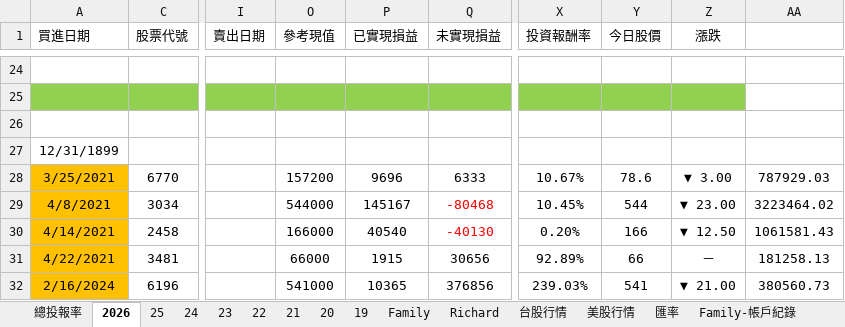
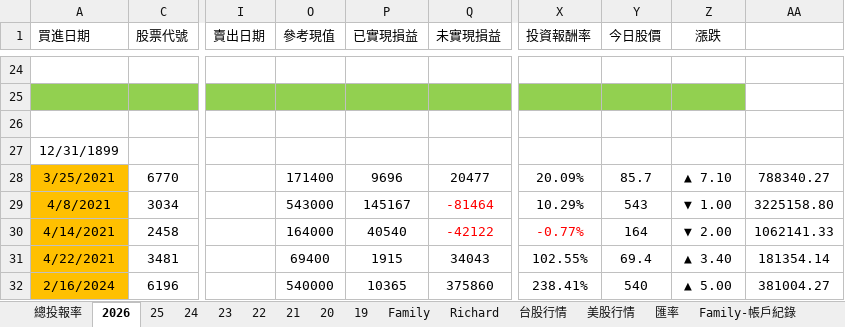
Before and after one commit to even182/family-streamlit-dashboard, an Excel workbook: data/family_data.xlsx, sheet 2026, drawn as a sheet; only a part is shown, gaps mark what is left out; values as stored, in another font and other column widths than the file's, no borders; conditional formats not drawn; the diff covers the shown part only; the diff names each change by its address in the sheet, - before the commit and + after, or states it on an @@ line.

```diff
--- a/data/family_data.xlsx (sheet 2026)
+++ b/data/family_data.xlsx (sheet 2026)
-O28 (參考現值): 157200
+O28 (參考現值): 171400
-Q28 (未實現損益): 6333
+Q28 (未實現損益): 20477
-X28 (投資報酬率): 10.67%
+X28 (投資報酬率): 20.09%
-Y28 (今日股價): 78.6
+Y28 (今日股價): 85.7
-Z28 (漲跌): ▼ 3.00
+Z28 (漲跌): ▲ 7.10
-AA28: 787929.03
+AA28: 788340.27
-O29 (參考現值): 544000
+O29 (參考現值): 543000
-Q29 (未實現損益): -80468
+Q29 (未實現損益): -81464
-X29 (投資報酬率): 10.45%
+X29 (投資報酬率): 10.29%
-Y29 (今日股價): 544
+Y29 (今日股價): 543
-Z29 (漲跌): ▼ 23.00
+Z29 (漲跌): ▼ 1.00
-AA29: 3223464.02
+AA29: 3225158.80
-O30 (參考現值): 166000
+O30 (參考現值): 164000
-Q30 (未實現損益): -40130
+Q30 (未實現損益): -42122
-X30 (投資報酬率): 0.20%
+X30 (投資報酬率): -0.77%
-X30 text colour: black
+X30 text colour: #FF0000
-Y30 (今日股價): 166
+Y30 (今日股價): 164
-Z30 (漲跌): ▼ 12.50
+Z30 (漲跌): ▼ 2.00
-AA30: 1061581.43
+AA30: 1062141.33
-O31 (參考現值): 66000
+O31 (參考現值): 69400
-Q31 (未實現損益): 30656
+Q31 (未實現損益): 34043
-X31 (投資報酬率): 92.89%
+X31 (投資報酬率): 102.55%
-Y31 (今日股價): 66
+Y31 (今日股價): 69.4
-Z31 (漲跌): －
+Z31 (漲跌): ▲ 3.40
-AA31: 181258.13
+AA31: 181354.14
-O32 (參考現值): 541000
+O32 (參考現值): 540000
-Q32 (未實現損益): 376856
+Q32 (未實現損益): 375860
-X32 (投資報酬率): 239.03%
+X32 (投資報酬率): 238.41%
-Y32 (今日股價): 541
+Y32 (今日股價): 540
-Z32 (漲跌): ▼ 21.00
+Z32 (漲跌): ▲ 5.00
-AA32: 380560.73
+AA32: 381004.27
```
Also changed, not shown: 2 added rows, 2 removed rows, 278 edited cells and cell formats elsewhere in this sheet, sheet 台股行情, sheet Family, sheet Richard, sheet 21, sheet 25, sheet 24, 5 more sheets, hidden cells, charts or pictures.
